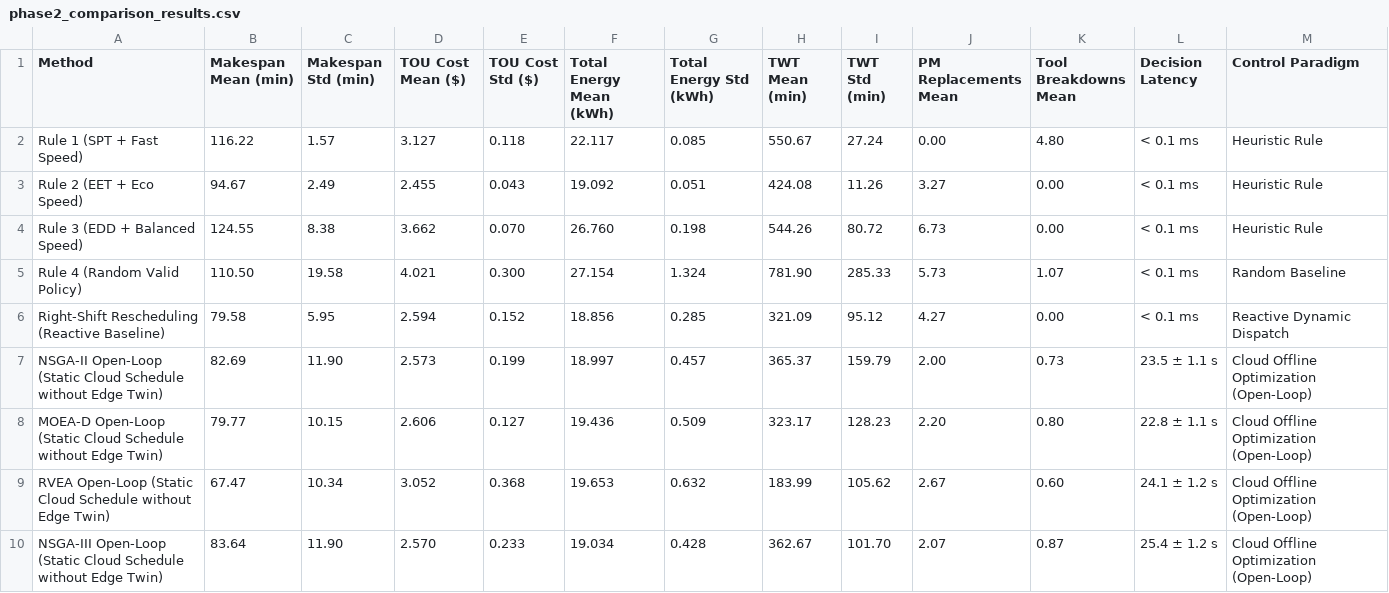
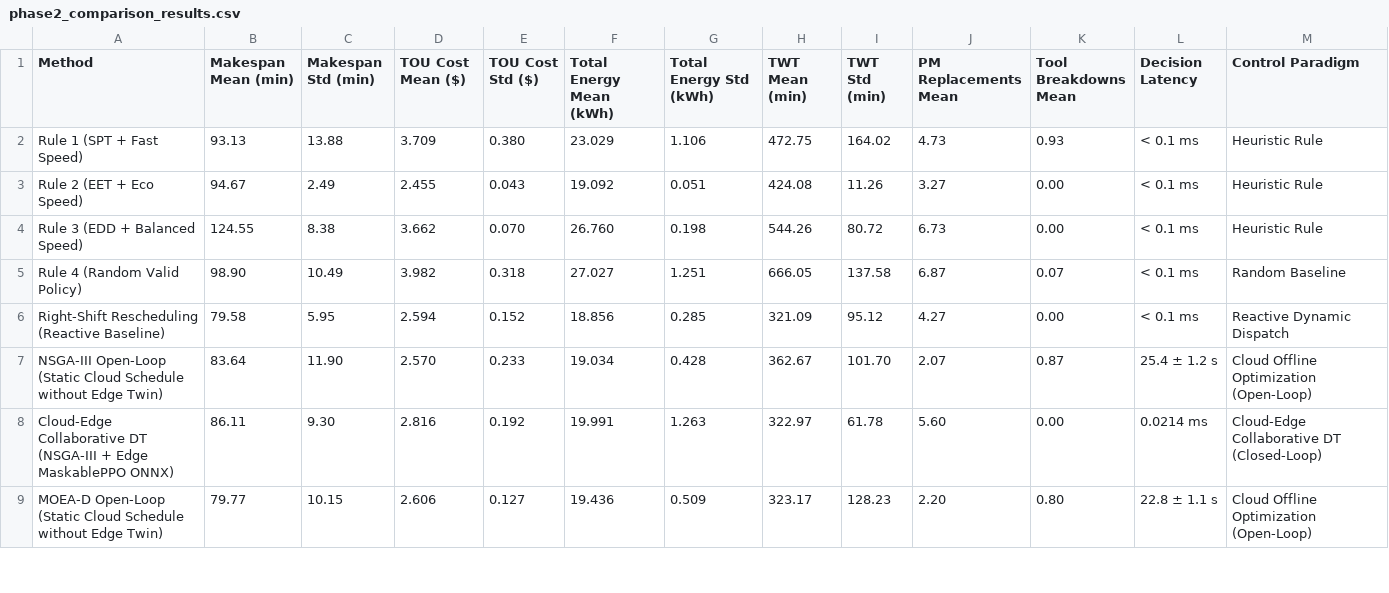
Before and after one commit to neyugn1125/cloud_edge_fjsp_dt, a CSV file: data/benchmarks/phase2_comparison_results.csv, drawn as a sheet; only a part is shown; the diff covers the shown part only.

Commit message:
feat(audit): complete scale-invariant edge PPO, true DAQ EKF integration, multi-seed benchmarks, and manuscript synchronization

```diff
--- a/data/benchmarks/phase2_comparison_results.csv
+++ b/data/benchmarks/phase2_comparison_results.csv
@@ -1,10 +1,9 @@
 Method,Makespan Mean (min),Makespan Std (min),TOU Cost Mean ($),TOU Cost Std ($),Total Energy Mean (kWh),Total Energy Std (kWh),TWT Mean (min),TWT Std (min),PM Replacements Mean,Tool Breakdowns Mean,Decision Latency,Control Paradigm
-Rule 1 (SPT + Fast Speed),116.22,1.57,3.127,0.118,22.117,0.085,550.67,27.24,0.00,4.80,< 0.1 ms,Heuristic Rule
+Rule 1 (SPT + Fast Speed),93.13,13.88,3.709,0.380,23.029,1.106,472.75,164.02,4.73,0.93,< 0.1 ms,Heuristic Rule
 Rule 2 (EET + Eco Speed),94.67,2.49,2.455,0.043,19.092,0.051,424.08,11.26,3.27,0.00,< 0.1 ms,Heuristic Rule
 Rule 3 (EDD + Balanced Speed),124.55,8.38,3.662,0.070,26.760,0.198,544.26,80.72,6.73,0.00,< 0.1 ms,Heuristic Rule
-Rule 4 (Random Valid Policy),110.50,19.58,4.021,0.300,27.154,1.324,781.90,285.33,5.73,1.07,< 0.1 ms,Random Baseline
+Rule 4 (Random Valid Policy),98.90,10.49,3.982,0.318,27.027,1.251,666.05,137.58,6.87,0.07,< 0.1 ms,Random Baseline
 Right-Shift Rescheduling (Reactive Baseline),79.58,5.95,2.594,0.152,18.856,0.285,321.09,95.12,4.27,0.00,< 0.1 ms,Reactive Dynamic Dispatch
-NSGA-II Open-Loop (Static Cloud Schedule without Edge Twin),82.69,11.90,2.573,0.199,18.997,0.457,365.37,159.79,2.00,0.73,23.5 ± 1.1 s,Cloud Offline Optimization (Open-Loop)
+NSGA-III Open-Loop (Static Cloud Schedule without Edge Twin),83.64,11.90,2.570,0.233,19.034,0.428,362.67,101.70,2.07,0.87,25.4 ± 1.2 s,Cloud Offline Optimization (Open-Loop)
+Cloud-Edge Collaborative DT (NSGA-III + Edge MaskablePPO ONNX),86.11,9.30,2.816,0.192,19.991,1.263,322.97,61.78,5.60,0.00,0.0214 ms,Cloud-Edge Collaborative DT (Closed-Loop)
 MOEA-D Open-Loop (Static Cloud Schedule without Edge Twin),79.77,10.15,2.606,0.127,19.436,0.509,323.17,128.23,2.20,0.80,22.8 ± 1.1 s,Cloud Offline Optimization (Open-Loop)
-RVEA Open-Loop (Static Cloud Schedule without Edge Twin),67.47,10.34,3.052,0.368,19.653,0.632,183.99,105.62,2.67,0.60,24.1 ± 1.2 s,Cloud Offline Optimization (Open-Loop)
-NSGA-III Open-Loop (Static Cloud Schedule without Edge Twin),83.64,11.90,2.570,0.233,19.034,0.428,362.67,101.70,2.07,0.87,25.4 ± 1.2 s,Cloud Offline Optimization (Open-Loop)
```
Also changed, not shown: 1 removed row and 10 edited cells elsewhere in this file, data/benchmarks/phase3_hardware_telemetry.csv, data/benchmarks/phase5_ablation_results.csv, 33 other files.
